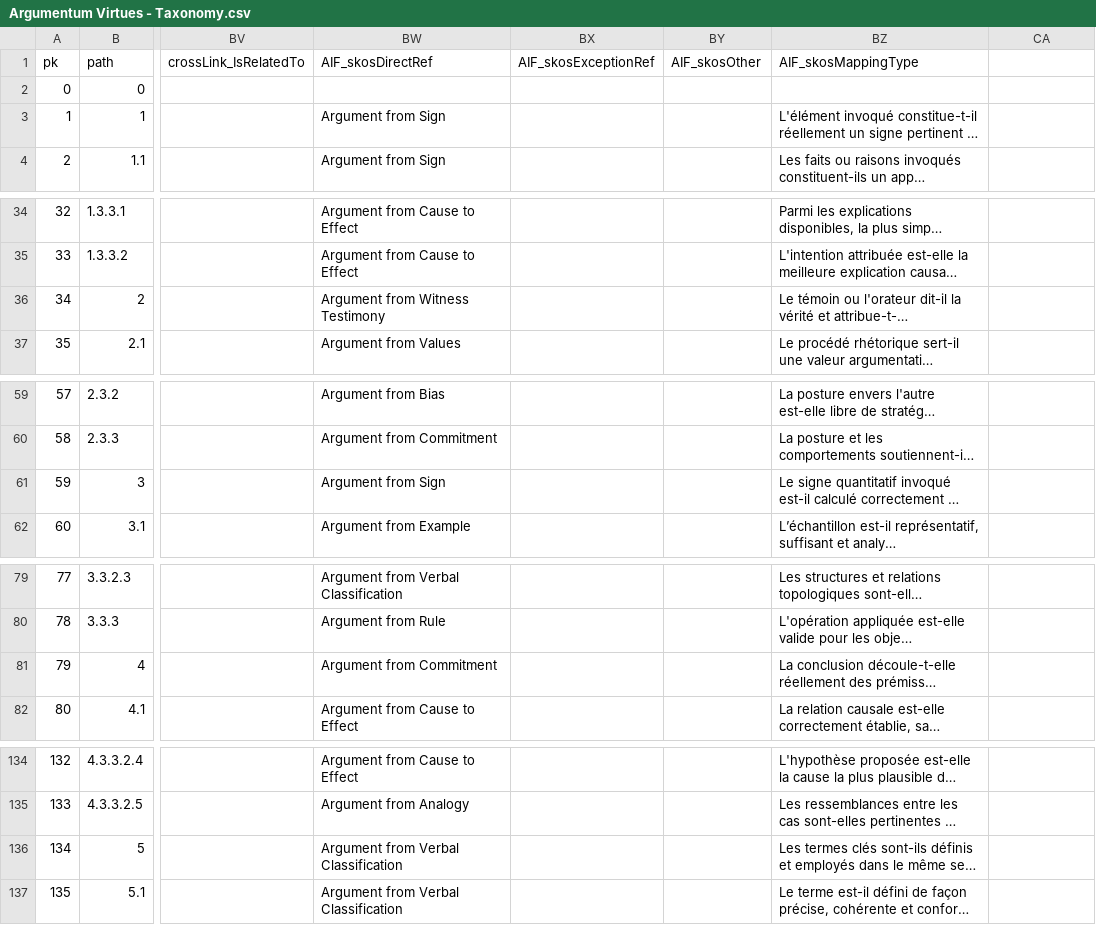
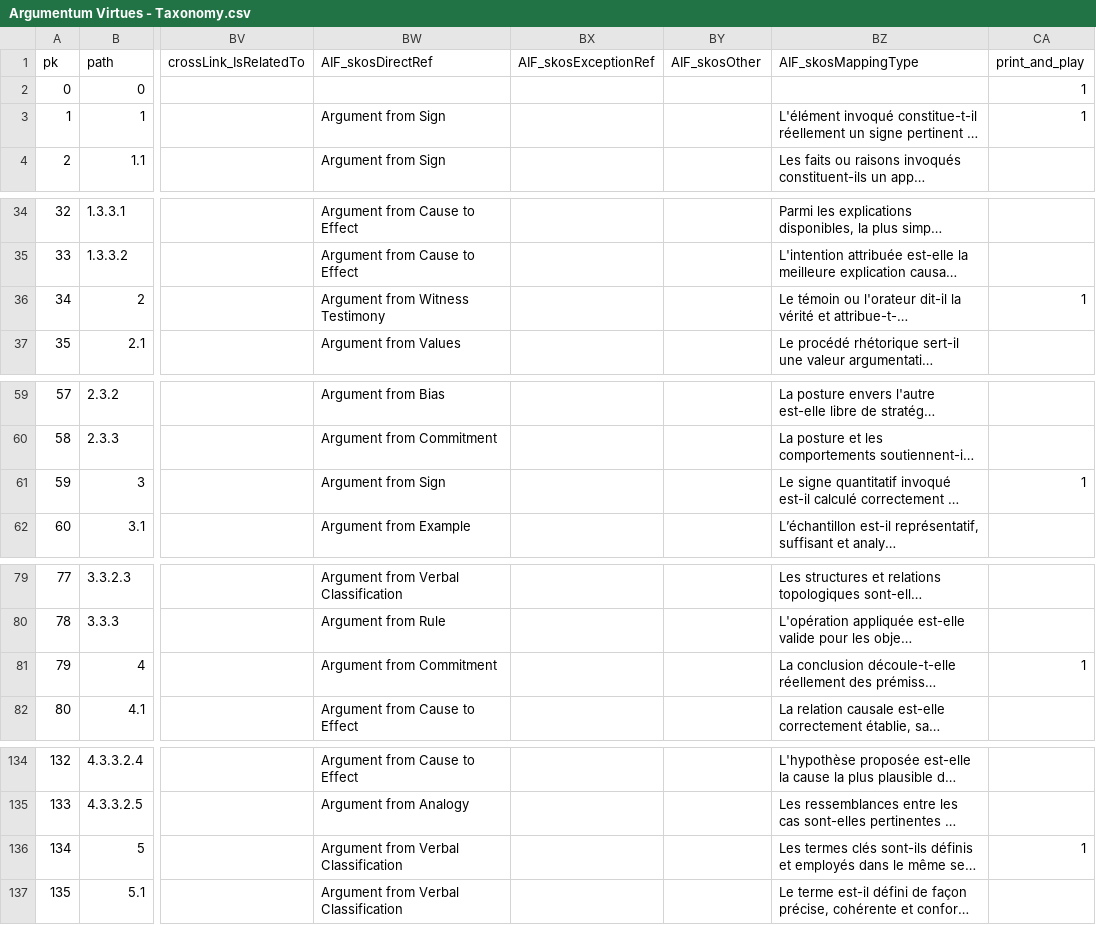
Before and after one commit to ArgumentumGames/Argumentum, a CSV file: Cards/Fallacies/Argumentum Virtues - Taxonomy.csv, drawn as a sheet; only a part is shown, gaps mark what is left out; long unchanged cells end in …; the diff covers the shown part only; the diff names each change by its address in the sheet, - before the commit and + after, or states it on an @@ line.

```diff
--- a/Cards/Fallacies/Argumentum Virtues - Taxonomy.csv
+++ b/Cards/Fallacies/Argumentum Virtues - Taxonomy.csv
-CA1: (empty)
+CA1: print_and_play
-CA2:CA3 (print_and_play): (empty)
+CA2:CA3 (print_and_play): 1
-CA36 (print_and_play): (empty)
+CA36 (print_and_play): 1
-CA61 (print_and_play): (empty)
+CA61 (print_and_play): 1
-CA81 (print_and_play): (empty)
+CA81 (print_and_play): 1
-CA136 (print_and_play): (empty)
+CA136 (print_and_play): 1
```
Also changed, not shown: 2 edited cells elsewhere in this file, 2 other files.
